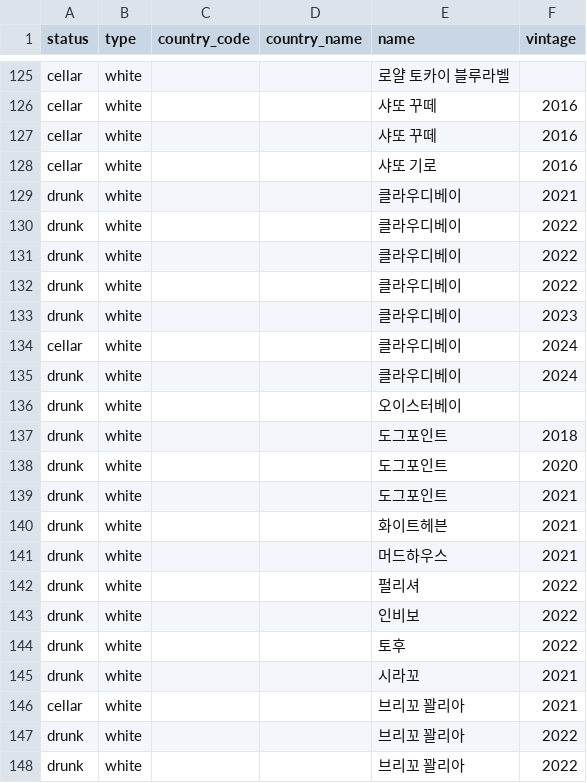
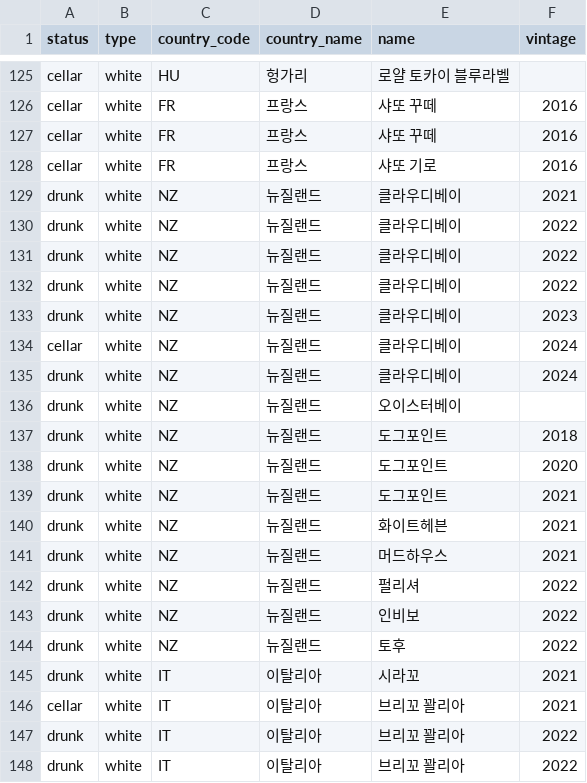
Before and after one commit to vivaca86/wine, a TSV file: wine-list-organized.tsv, drawn as a sheet; only a part is shown, gaps mark what is left out; the diff covers the shown part only; the diff names each change by its address in the sheet, - before the commit and + after, or states it on an @@ line.

```diff
--- a/wine-list-organized.tsv
+++ b/wine-list-organized.tsv
-C125 (country_code): (empty)
+C125 (country_code): HU
-D125 (country_name): (empty)
+D125 (country_name): 헝가리
-C126:C128 (country_code): (empty)
+C126:C128 (country_code): FR
-D126:D128 (country_name): (empty)
+D126:D128 (country_name): 프랑스
-C129:C144 (country_code): (empty)
+C129:C144 (country_code): NZ
-D129:D144 (country_name): (empty)
+D129:D144 (country_name): 뉴질랜드
-C145:C148 (country_code): (empty)
+C145:C148 (country_code): IT
-D145:D148 (country_name): (empty)
+D145:D148 (country_name): 이탈리아
```
Also changed, not shown: 54 edited cells elsewhere in this file, 1 other file.
